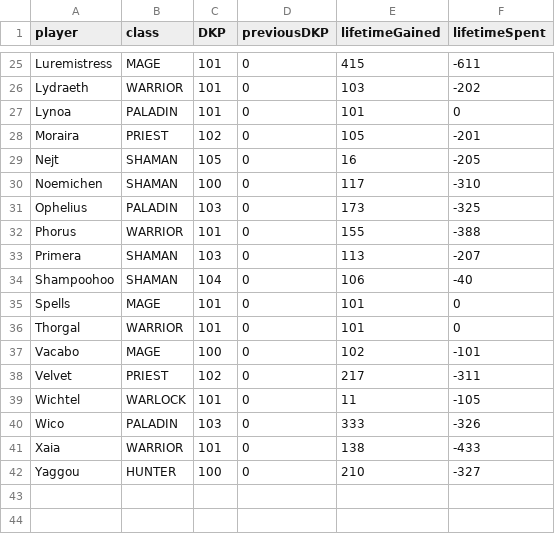
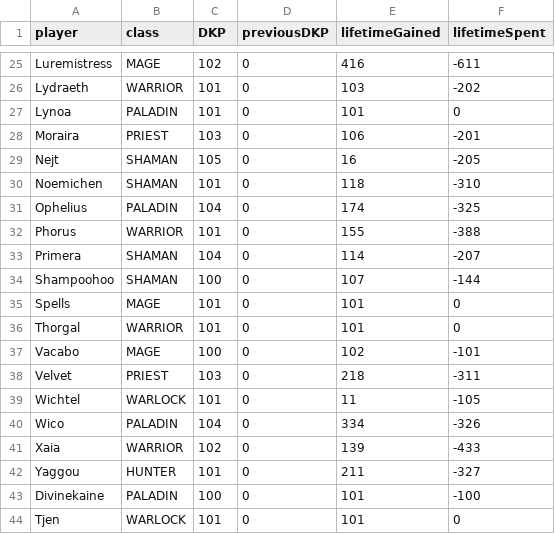
Before and after one commit to knoxz/knoxz.github.io, a CSV file: dkp.csv, drawn as a sheet; only a part is shown, gaps mark what is left out; the diff covers the shown part only; the diff names each change by its address in the sheet, - before the commit and + after, or states it on an @@ line.

```diff
--- a/dkp.csv
+++ b/dkp.csv
-C25 (DKP): 101
+C25 (DKP): 102
-E25 (lifetimeGained): 415
+E25 (lifetimeGained): 416
-C28 (DKP): 102
+C28 (DKP): 103
-E28 (lifetimeGained): 105
+E28 (lifetimeGained): 106
-C30 (DKP): 100
+C30 (DKP): 101
-E30 (lifetimeGained): 117
+E30 (lifetimeGained): 118
-C31 (DKP): 103
+C31 (DKP): 104
-E31 (lifetimeGained): 173
+E31 (lifetimeGained): 174
-C33 (DKP): 103
+C33 (DKP): 104
-E33 (lifetimeGained): 113
+E33 (lifetimeGained): 114
-C34 (DKP): 104
+C34 (DKP): 100
-E34 (lifetimeGained): 106
+E34 (lifetimeGained): 107
-F34 (lifetimeSpent): -40
+F34 (lifetimeSpent): -144
-C38 (DKP): 102
+C38 (DKP): 103
-E38 (lifetimeGained): 217
+E38 (lifetimeGained): 218
-C40 (DKP): 103
+C40 (DKP): 104
-E40 (lifetimeGained): 333
+E40 (lifetimeGained): 334
-C41 (DKP): 101
+C41 (DKP): 102
-E41 (lifetimeGained): 138
+E41 (lifetimeGained): 139
-C42 (DKP): 100
+C42 (DKP): 101
-E42 (lifetimeGained): 210
+E42 (lifetimeGained): 211
+row 43: Divinekaine | PALADIN | 100 | 0 | 101 | -100
+row 44: Tjen | WARLOCK | 101 | 0 | 101 | 0
```
Also changed, not shown: 32 edited cells elsewhere in this file, dkp_history.csv, loot_history.csv.
